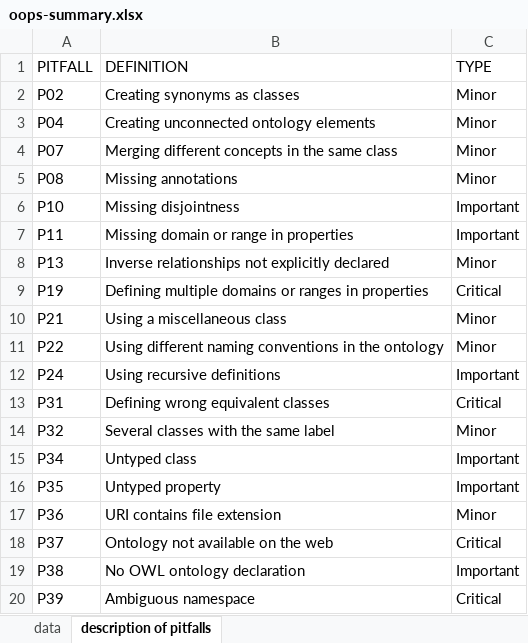
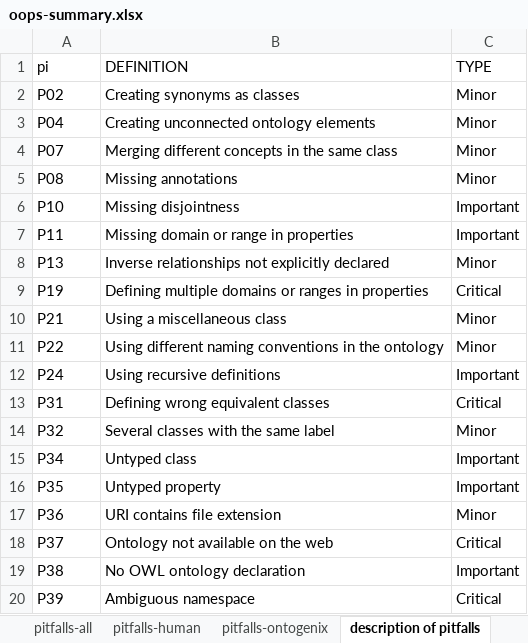
Before and after one commit to tecnomod-um/OntoGenixEvaluation, an Excel workbook: oops/oops-summary.xlsx, sheet description of pitfalls, drawn as a sheet; values as stored, in another font and other column widths than the file's, no borders; the diff names each change by its address in the sheet, - before the commit and + after, or states it on an @@ line.

```diff
--- a/oops/oops-summary.xlsx (sheet description of pitfalls)
+++ b/oops/oops-summary.xlsx (sheet description of pitfalls)
-sheet tab: data
+sheet tab: pitfalls-all
+sheet tab: pitfalls-human
+sheet tab: pitfalls-ontogenix
-A1: PITFALL
+A1: pi
```
Also changed, not shown: 2 other files.
